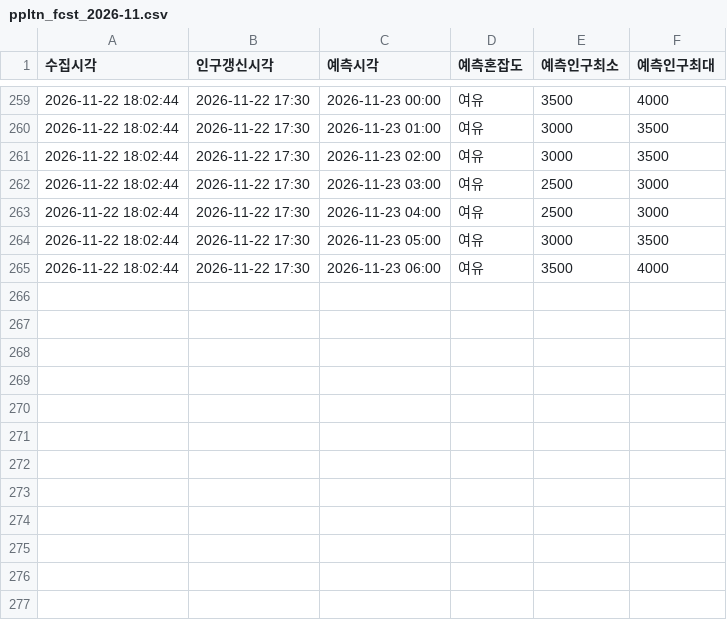
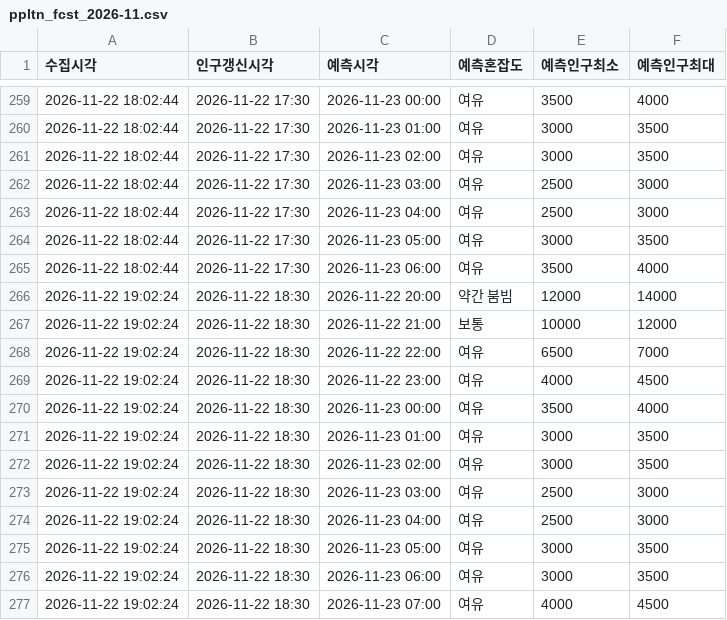
Before and after one commit to emma990622-lgtm/olpark-collector, a CSV file: data/hourly/ppltn_fcst_2026-11.csv, drawn as a sheet; only a part is shown, gaps mark what is left out; the diff names each change by its address in the sheet, - before the commit and + after, or states it on an @@ line.

```diff
--- a/data/hourly/ppltn_fcst_2026-11.csv
+++ b/data/hourly/ppltn_fcst_2026-11.csv
+row 266: 2026-11-22 19:02:24 | 2026-11-22 18:30 | 2026-11-22 20:00 | 약간 붐빔 | 12000 | 14000
+row 267: 2026-11-22 19:02:24 | 2026-11-22 18:30 | 2026-11-22 21:00 | 보통 | 10000 | 12000
+row 268: 2026-11-22 19:02:24 | 2026-11-22 18:30 | 2026-11-22 22:00 | 여유 | 6500 | 7000
+row 269: 2026-11-22 19:02:24 | 2026-11-22 18:30 | 2026-11-22 23:00 | 여유 | 4000 | 4500
+row 270: 2026-11-22 19:02:24 | 2026-11-22 18:30 | 2026-11-23 00:00 | 여유 | 3500 | 4000
+row 271: 2026-11-22 19:02:24 | 2026-11-22 18:30 | 2026-11-23 01:00 | 여유 | 3000 | 3500
+row 272: 2026-11-22 19:02:24 | 2026-11-22 18:30 | 2026-11-23 02:00 | 여유 | 3000 | 3500
+row 273: 2026-11-22 19:02:24 | 2026-11-22 18:30 | 2026-11-23 03:00 | 여유 | 2500 | 3000
+row 274: 2026-11-22 19:02:24 | 2026-11-22 18:30 | 2026-11-23 04:00 | 여유 | 2500 | 3000
+row 275: 2026-11-22 19:02:24 | 2026-11-22 18:30 | 2026-11-23 05:00 | 여유 | 3000 | 3500
+row 276: 2026-11-22 19:02:24 | 2026-11-22 18:30 | 2026-11-23 06:00 | 여유 | 3000 | 3500
+row 277: 2026-11-22 19:02:24 | 2026-11-22 18:30 | 2026-11-23 07:00 | 여유 | 4000 | 4500
```
Also changed, not shown: data/hourly/summary_2026-11.csv.
